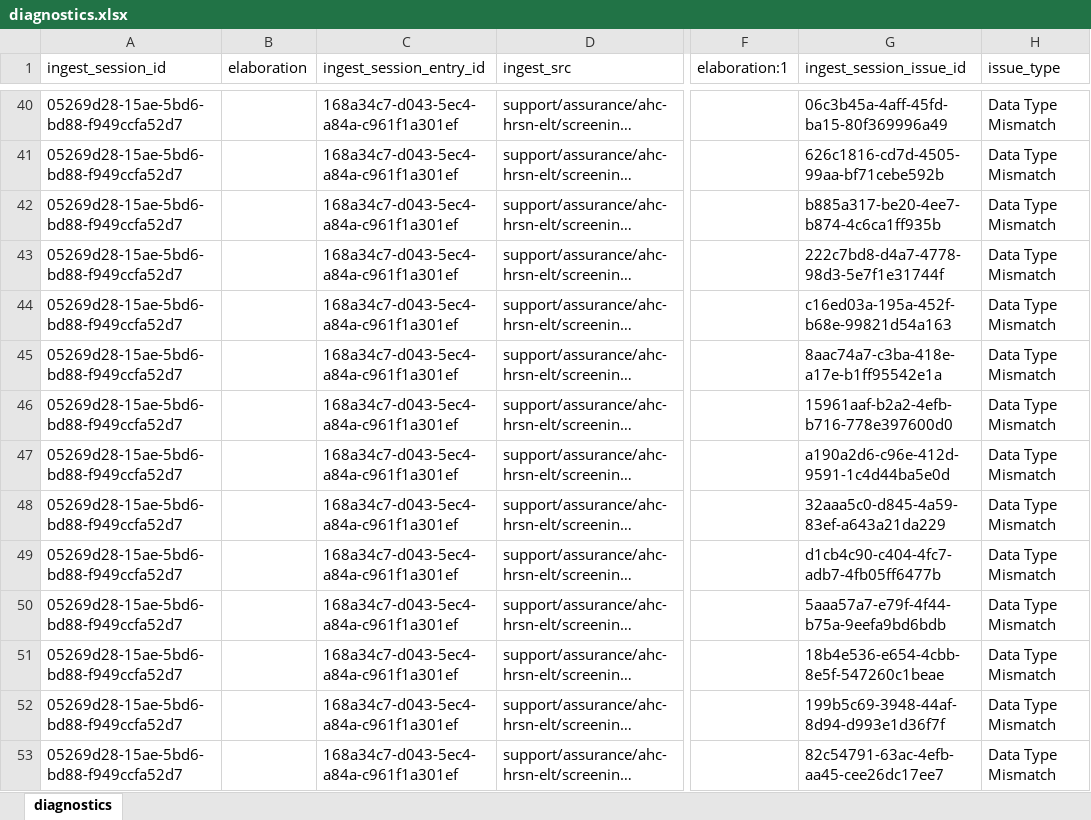
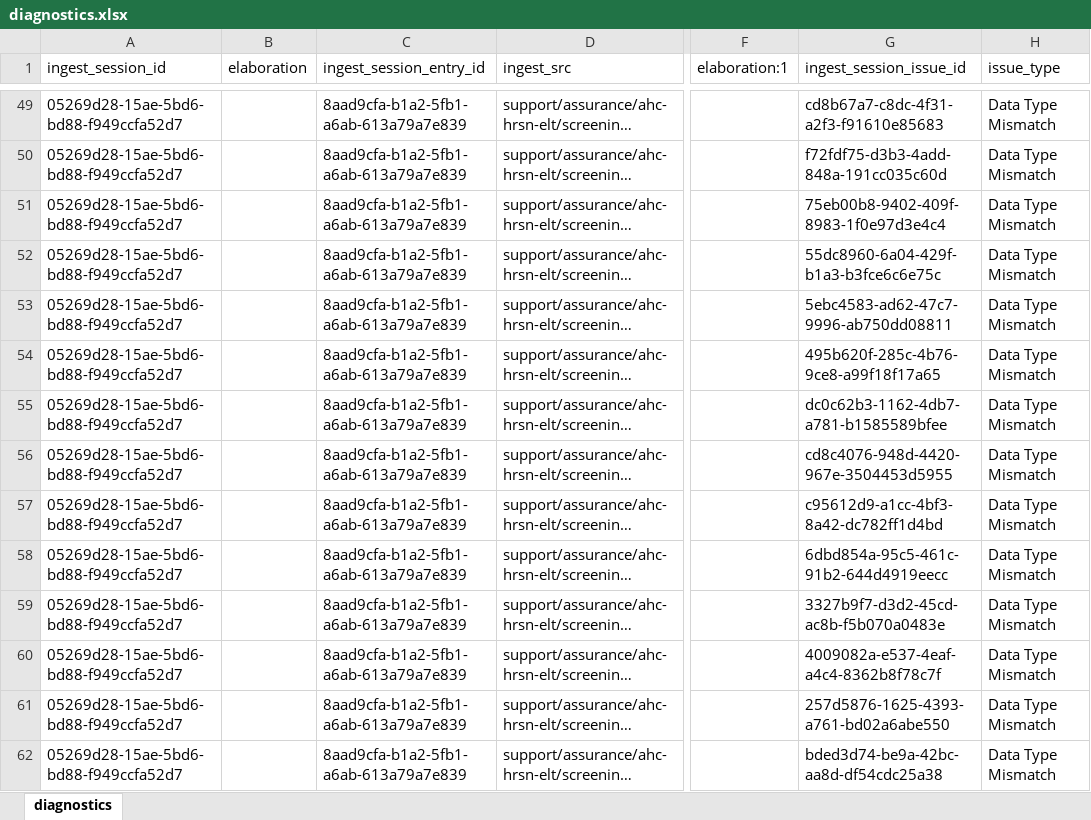
Before and after one commit to qe-collaborative-services/1115-hub, an Excel workbook: support/assurance/ahc-hrsn-elt/screening/results-test-e2e/diagnostics.xlsx, sheet diagnostics, drawn as a sheet; only a part is shown, gaps mark what is left out; long unchanged cells end in …; values as stored, in another font and other column widths than the file's, no borders; addresses are those after the commit; the diff covers the shown part only; the diff names each change by its address in the sheet, - before the commit and + after, or states it on an @@ line.

Commit message:
feat: consolidate ingestSQL calls (#3)

```diff
--- a/support/assurance/ahc-hrsn-elt/screening/results-test-e2e/diagnostics.xlsx (sheet diagnostics)
+++ b/support/assurance/ahc-hrsn-elt/screening/results-test-e2e/diagnostics.xlsx (sheet diagnostics)
-C49:C62 (ingest_session_entry_id): 168a34c7-d043-5ec4-a84a-c961f1a301ef
+C49:C62 (ingest_session_entry_id): 8aad9cfa-b1a2-5fb1-a6ab-613a79a7e839
-G49 (ingest_session_issue_id): 06c3b45a-4aff-45fd-ba15-80f369996a49
+G49 (ingest_session_issue_id): cd8b67a7-c8dc-4f31-a2f3-f91610e85683
-G50 (ingest_session_issue_id): 626c1816-cd7d-4505-99aa-bf71cebe592b
+G50 (ingest_session_issue_id): f72fdf75-d3b3-4add-848a-191cc035c60d
-G51 (ingest_session_issue_id): b885a317-be20-4ee7-b874-4c6ca1ff935b
+G51 (ingest_session_issue_id): 75eb00b8-9402-409f-8983-1f0e97d3e4c4
-G52 (ingest_session_issue_id): 222c7bd8-d4a7-4778-98d3-5e7f1e31744f
+G52 (ingest_session_issue_id): 55dc8960-6a04-429f-b1a3-b3fce6c6e75c
-G53 (ingest_session_issue_id): c16ed03a-195a-452f-b68e-99821d54a163
+G53 (ingest_session_issue_id): 5ebc4583-ad62-47c7-9996-ab750dd08811
-G54 (ingest_session_issue_id): 8aac74a7-c3ba-418e-a17e-b1ff95542e1a
+G54 (ingest_session_issue_id): 495b620f-285c-4b76-9ce8-a99f18f17a65
-G55 (ingest_session_issue_id): 15961aaf-b2a2-4efb-b716-778e397600d0
+G55 (ingest_session_issue_id): dc0c62b3-1162-4db7-a781-b1585589bfee
-G56 (ingest_session_issue_id): a190a2d6-c96e-412d-9591-1c4d44ba5e0d
+G56 (ingest_session_issue_id): cd8c4076-948d-4420-967e-3504453d5955
-G57 (ingest_session_issue_id): 32aaa5c0-d845-4a59-83ef-a643a21da229
+G57 (ingest_session_issue_id): c95612d9-a1cc-4bf3-8a42-dc782ff1d4bd
-G58 (ingest_session_issue_id): d1cb4c90-c404-4fc7-adb7-4fb05ff6477b
+G58 (ingest_session_issue_id): 6dbd854a-95c5-461c-91b2-644d4919eecc
-G59 (ingest_session_issue_id): 5aaa57a7-e79f-4f44-b75a-9eefa9bd6bdb
+G59 (ingest_session_issue_id): 3327b9f7-d3d2-45cd-ac8b-f5b070a0483e
-G60 (ingest_session_issue_id): 18b4e536-e654-4cbb-8e5f-547260c1beae
+G60 (ingest_session_issue_id): 4009082a-e537-4eaf-a4c4-8362b8f78c7f
-G61 (ingest_session_issue_id): 199b5c69-3948-44af-8d94-d993e1d36f7f
+G61 (ingest_session_issue_id): 257d5876-1625-4393-a761-bd02a6abe550
-G62 (ingest_session_issue_id): 82c54791-63ac-4efb-aa45-cee26dc17ee7
+G62 (ingest_session_issue_id): bded3d74-be9a-42bc-aa8d-df54cdc25a38
```
Also changed, not shown: 23 added rows, 14 removed rows and 74 edited cells elsewhere in this sheet, 9 other files.
